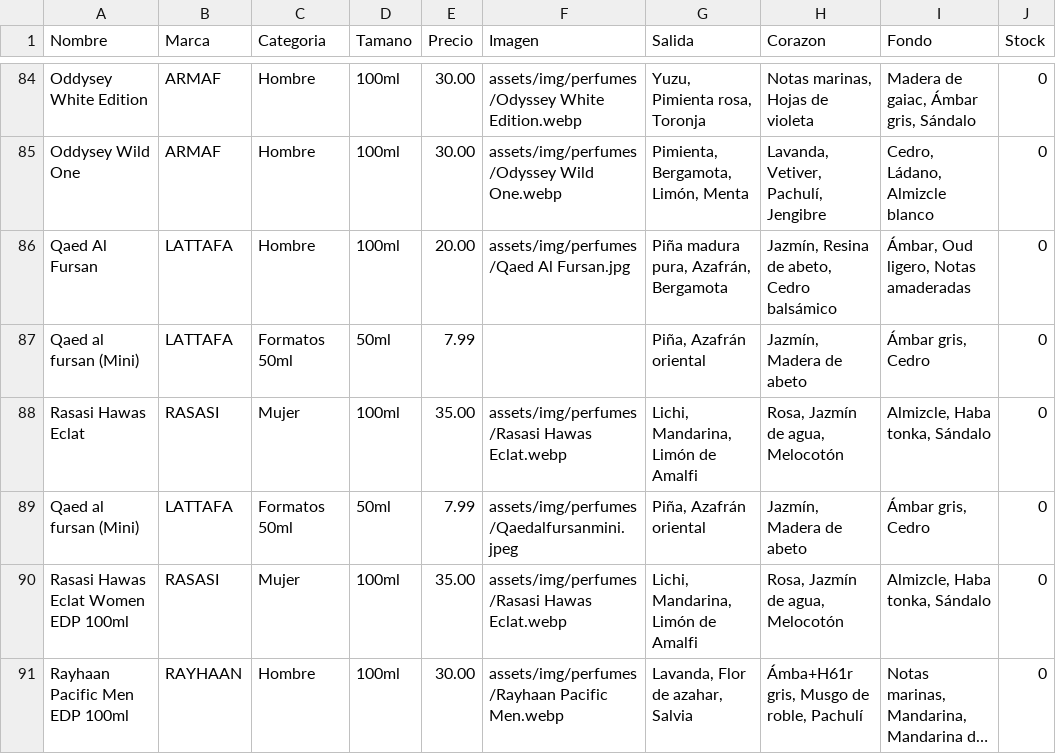
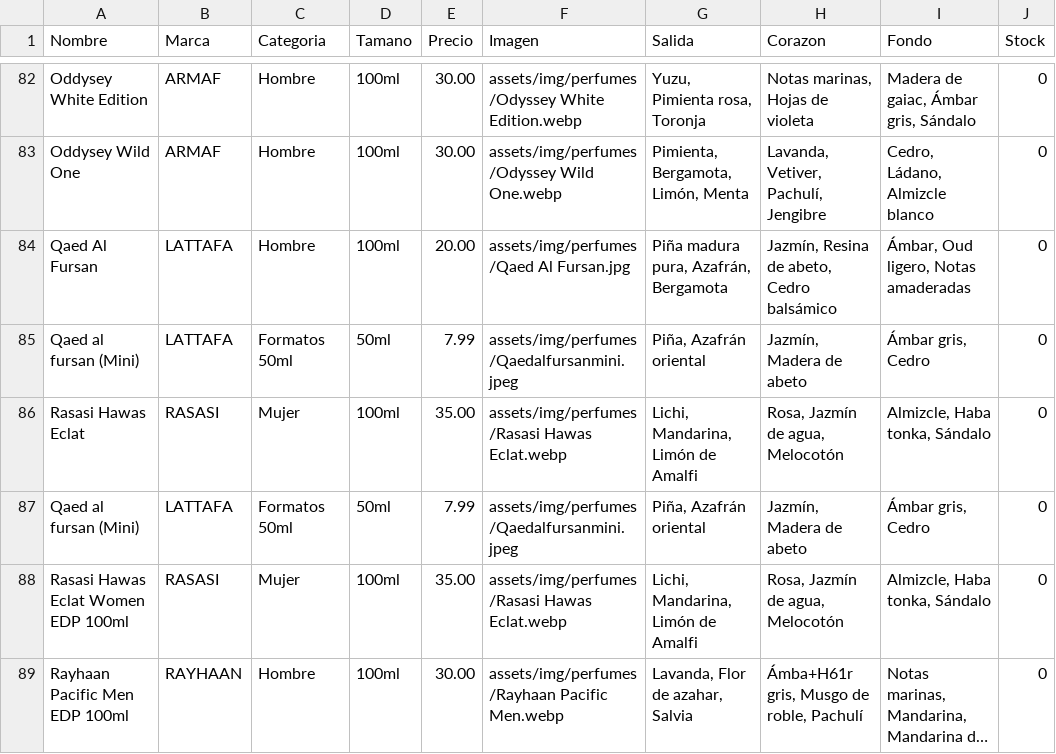
Before and after one commit to qamaressence1-blip/qamaressence1-blip, a CSV file: assets/perfumes.csv, drawn as a sheet; only a part is shown, gaps mark what is left out; long unchanged cells end in …; the diff covers the shown part only.

```diff
--- a/assets/perfumes.csv
+++ b/assets/perfumes.csv
@@ -86,3 +84,3 @@ Oddysey Wild One;ARMAF;Hombre;100ml;30.00;assets/img/perfumes/Odyssey Wild One.w
 Qaed Al Fursan;LATTAFA;Hombre;100ml;20.00;assets/img/perfumes/Qaed Al Fursan.jpg;Piña madura pura, Azafrán, Bergamota;Jazmín, Resina de abeto, Cedro balsámico;Ámbar, Oud ligero, Notas amaderadas;0
-Qaed al fursan (Mini);LATTAFA;Formatos 50ml;50ml;7.99;;Piña, Azafrán oriental;Jazmín, Madera de abeto;Ámbar gris, Cedro;0
+Qaed al fursan (Mini);LATTAFA;Formatos 50ml;50ml;7.99;assets/img/perfumes/Qaedalfursanmini.jpeg;Piña, Azafrán oriental;Jazmín, Madera de abeto;Ámbar gris, Cedro;0
 Rasasi Hawas Eclat ;RASASI;Mujer;100ml;35.00;assets/img/perfumes/Rasasi Hawas Eclat.webp;Lichi, Mandarina, Limón de Amalfi;Rosa, Jazmín de agua, Melocotón;Almizcle, Haba tonka, Sándalo;0
```
Also changed, not shown: 6 added rows, 8 removed rows and 9 edited cells elsewhere in this file, 1 other file.
